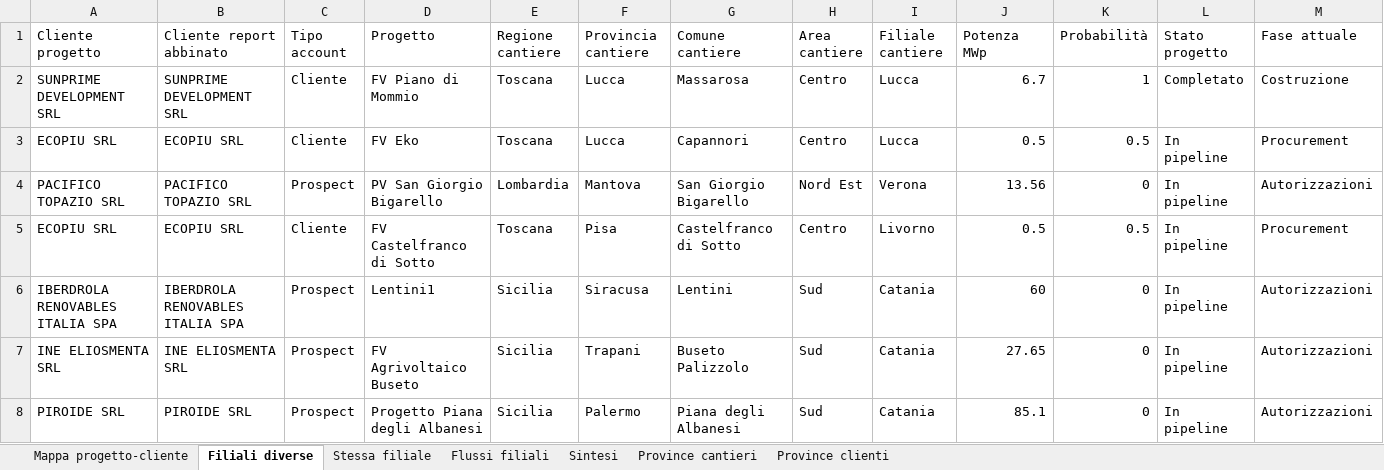
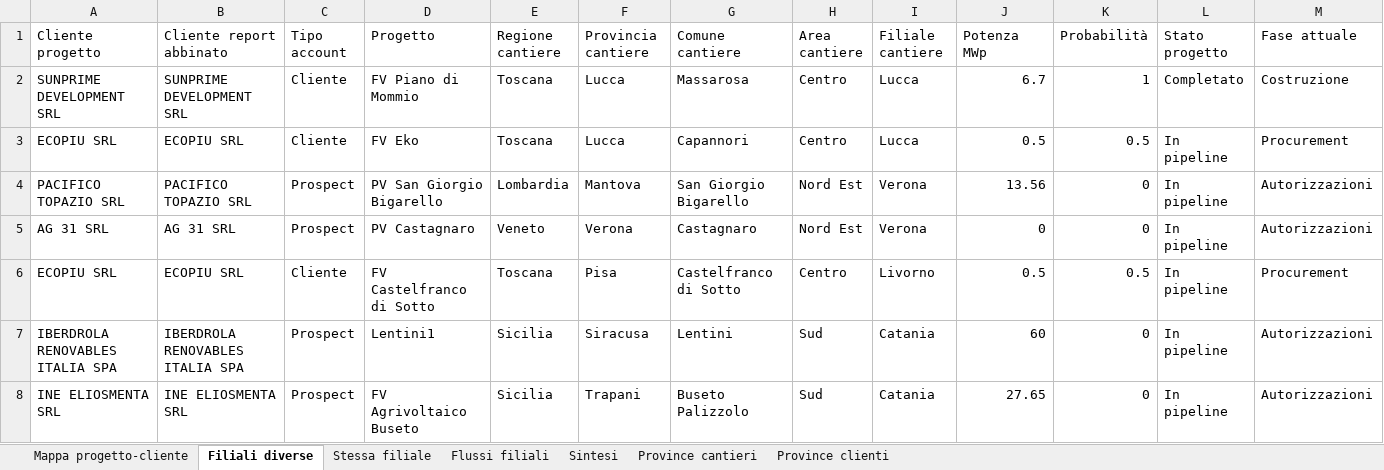
Before and after one commit to EmAnzi3/pv_echarts, an Excel workbook: output/Mappa_progetti_clienti_filiali.xlsx, sheet Filiali diverse, drawn as a sheet; only a part is shown; the shorter side is filled out with more unchanged rows; values as stored, in another font and other column widths than the file's, no borders; rows hold the shown columns only; the diff names each change by its address in the sheet, - before the commit and + after, or states it on an @@ line.

```diff
--- a/output/Mappa_progetti_clienti_filiali.xlsx (sheet Filiali diverse)
+++ b/output/Mappa_progetti_clienti_filiali.xlsx (sheet Filiali diverse)
+row 5: AG 31 SRL | AG 31 SRL | Prospect | PV Castagnaro | Veneto | Verona | Castagnaro | Nord Est | Verona | 0 | 0 | In pipeline | Autorizzazioni
```
Also changed, not shown: sheet Mappa progetto-cliente, sheet Province cantieri, sheet Flussi filiali, sheet Sintesi, sheet Province clienti, input/report_salesforce.xlsx, output/audit_abbinamenti.xlsx, 1 other file.
